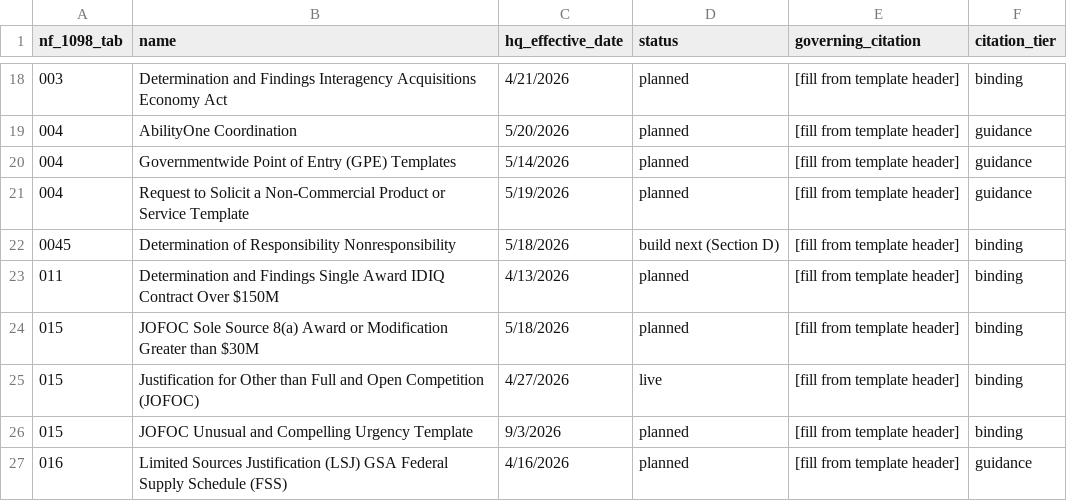
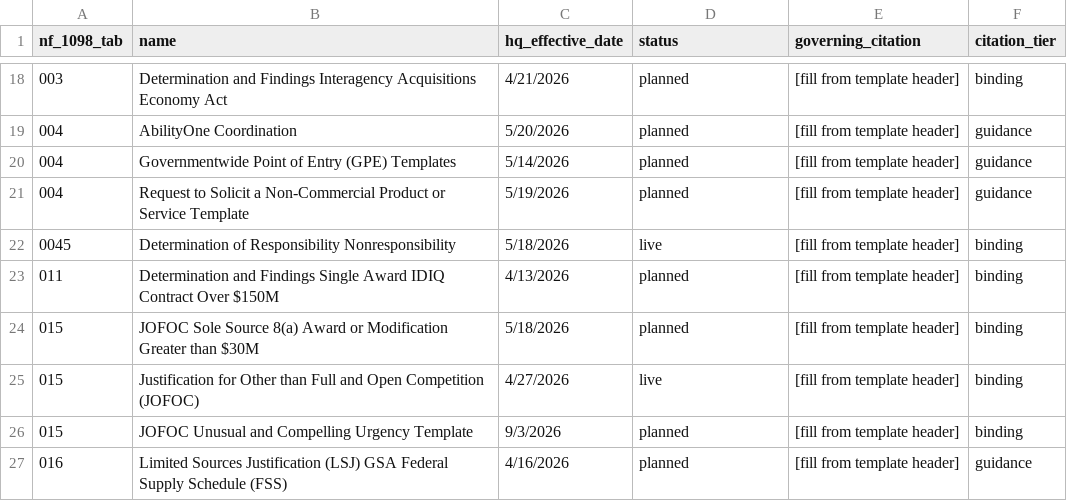
Before and after one commit to joshuataggart7-lgtm/t-minus, a CSV file: t-minus-seed/templates.csv, drawn as a sheet; only a part is shown, gaps mark what is left out.

```diff
--- a/t-minus-seed/templates.csv
+++ b/t-minus-seed/templates.csv
@@ -21,3 +21,3 @@ nf_1098_tab,name,hq_effective_date,status,governing_citation,citation_tier
 004,Request to Solicit a Non-Commercial Product or Service Template,5/19/2026,planned,[fill from template header],guidance
-0045,Determination of Responsibility Nonresponsibility,5/18/2026,build next (Section D),[fill from template header],binding
+0045,Determination of Responsibility Nonresponsibility,5/18/2026,live,[fill from template header],binding
 011,Determination and Findings Single Award IDIQ Contract Over $150M,4/13/2026,planned,[fill from template header],binding
```
